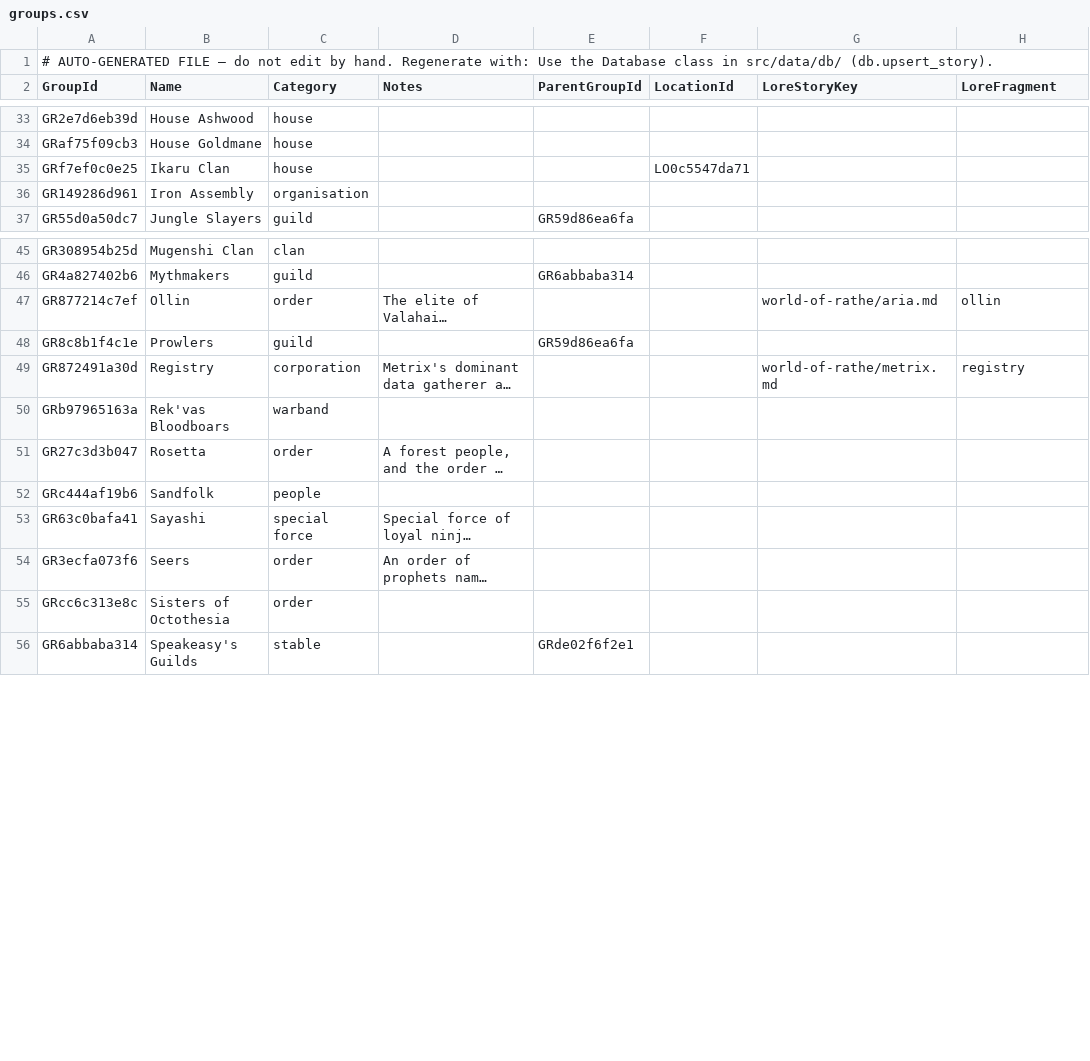
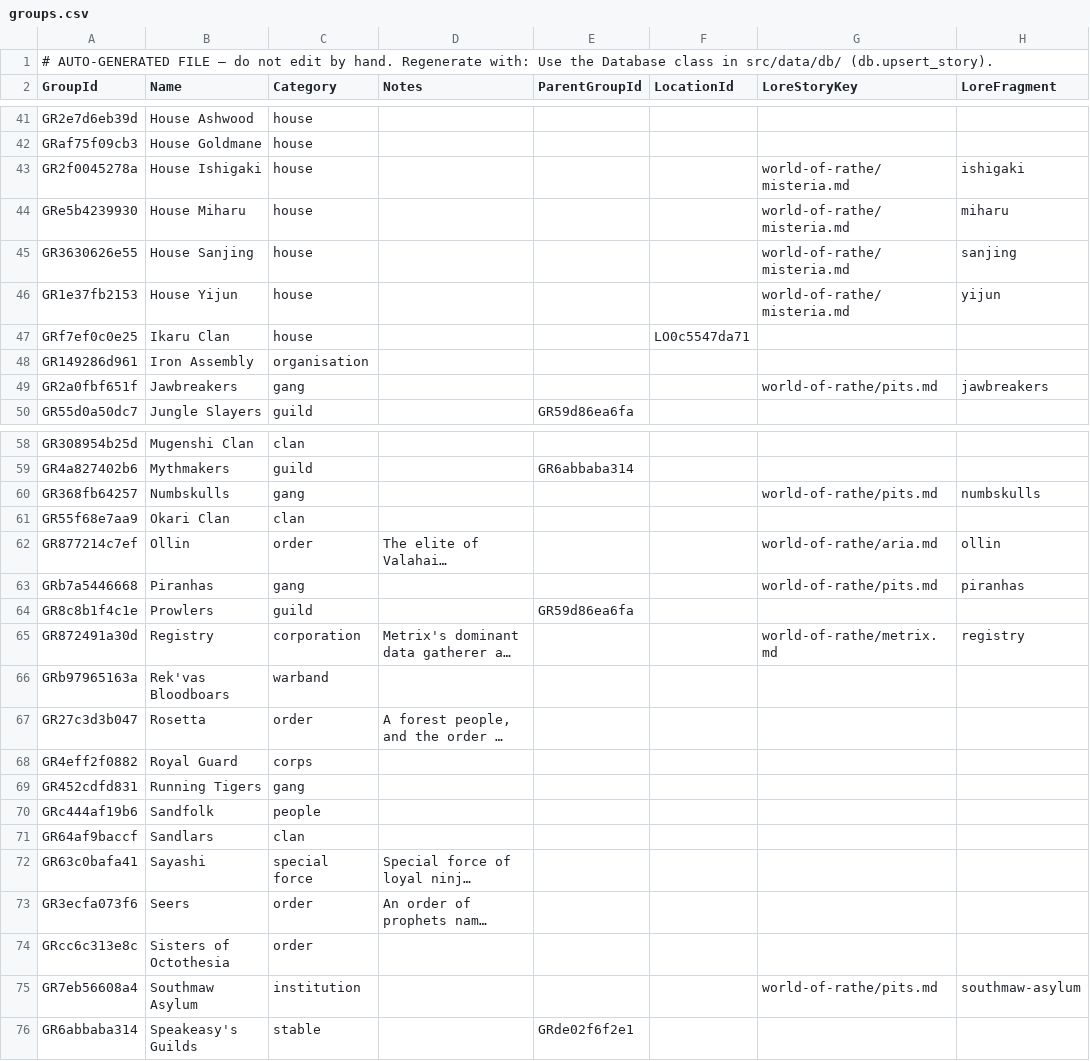
Before and after one commit to nathaneastwood/fablore, a CSV file: src/data/csv/groups.csv, drawn as a sheet; only a part is shown, gaps mark what is left out; long unchanged cells end in …; the diff covers the shown part only; the diff names each change by its address in the sheet, - before the commit and + after, or states it on an @@ line.

```diff
--- a/src/data/csv/groups.csv
+++ b/src/data/csv/groups.csv
+row 43: GR2f0045278a | House Ishigaki | house |  |  |  | world-of-rathe/misteria.md | ishigaki
+row 44: GRe5b4239930 | House Miharu | house |  |  |  | world-of-rathe/misteria.md | miharu
+row 45: GR3630626e55 | House Sanjing | house |  |  |  | world-of-rathe/misteria.md | sanjing
+row 46: GR1e37fb2153 | House Yijun | house |  |  |  | world-of-rathe/misteria.md | yijun
+row 49: GR2a0fbf651f | Jawbreakers | gang |  |  |  | world-of-rathe/pits.md | jawbreakers
+row 60: GR368fb64257 | Numbskulls | gang |  |  |  | world-of-rathe/pits.md | numbskulls
+row 61: GR55f68e7aa9 | Okari Clan | clan
+row 63: GRb7a5446668 | Piranhas | gang |  |  |  | world-of-rathe/pits.md | piranhas
+row 68: GR4eff2f0882 | Royal Guard | corps
+row 69: GR452cdfd831 | Running Tigers | gang
+row 71: GR64af9baccf | Sandlars | clan
+row 75: GR7eb56608a4 | Southmaw Asylum | institution |  |  |  | world-of-rathe/pits.md | southmaw-asylum
```
Also changed, not shown: 11 added rows elsewhere in this file, src/data/csv/characters.csv, src/data/csv/locations.csv, 40 other files.
